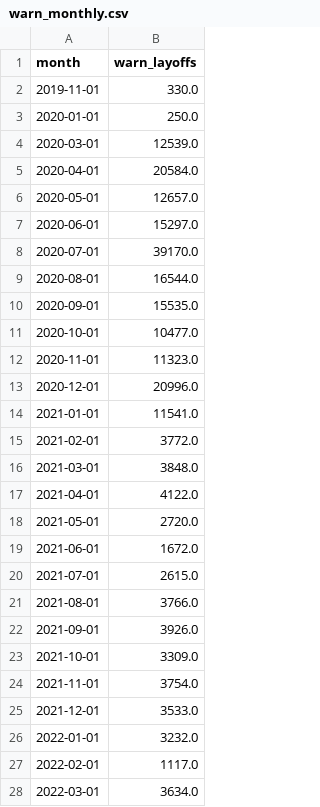
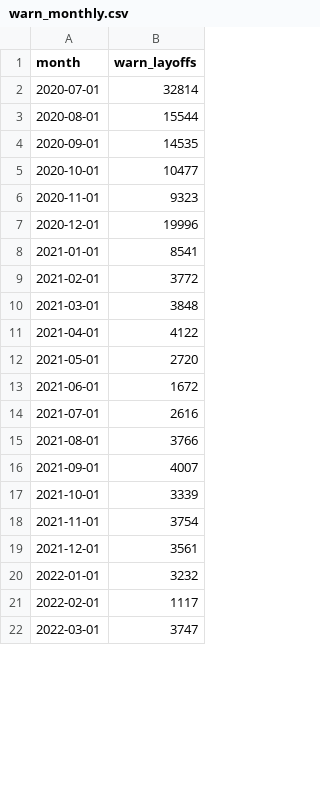
Before and after one commit to JennicaANK/workforce-risk-radar, a CSV file: data/processed/warn_monthly.csv, drawn as a sheet; only a part is shown; the diff covers the shown part only.

Commit message:
Fix WARN cleaning and regenerate monthly layoffs output

```diff
--- a/data/processed/warn_monthly.csv
+++ b/data/processed/warn_monthly.csv
@@ -1,28 +1,22 @@
 month,warn_layoffs
-2019-11-01,330.0
-2020-01-01,250.0
-2020-03-01,12539.0
-2020-04-01,20584.0
-2020-05-01,12657.0
-2020-06-01,15297.0
-2020-07-01,39170.0
-2020-08-01,16544.0
-2020-09-01,15535.0
-2020-10-01,10477.0
-2020-11-01,11323.0
-2020-12-01,20996.0
-2021-01-01,11541.0
-2021-02-01,3772.0
-2021-03-01,3848.0
-2021-04-01,4122.0
-2021-05-01,2720.0
-2021-06-01,1672.0
-2021-07-01,2615.0
-2021-08-01,3766.0
-2021-09-01,3926.0
-2021-10-01,3309.0
-2021-11-01,3754.0
-2021-12-01,3533.0
-2022-01-01,3232.0
-2022-02-01,1117.0
-2022-03-01,3634.0
+2020-07-01,32814
+2020-08-01,15544
+2020-09-01,14535
+2020-10-01,10477
+2020-11-01,9323
+2020-12-01,19996
+2021-01-01,8541
+2021-02-01,3772
+2021-03-01,3848
+2021-04-01,4122
+2021-05-01,2720
+2021-06-01,1672
+2021-07-01,2616
+2021-08-01,3766
+2021-09-01,4007
+2021-10-01,3339
+2021-11-01,3754
+2021-12-01,3561
+2022-01-01,3232
+2022-02-01,1117
+2022-03-01,3747
```
Also changed, not shown: 39 edited cells elsewhere in this file, 7 other files.
